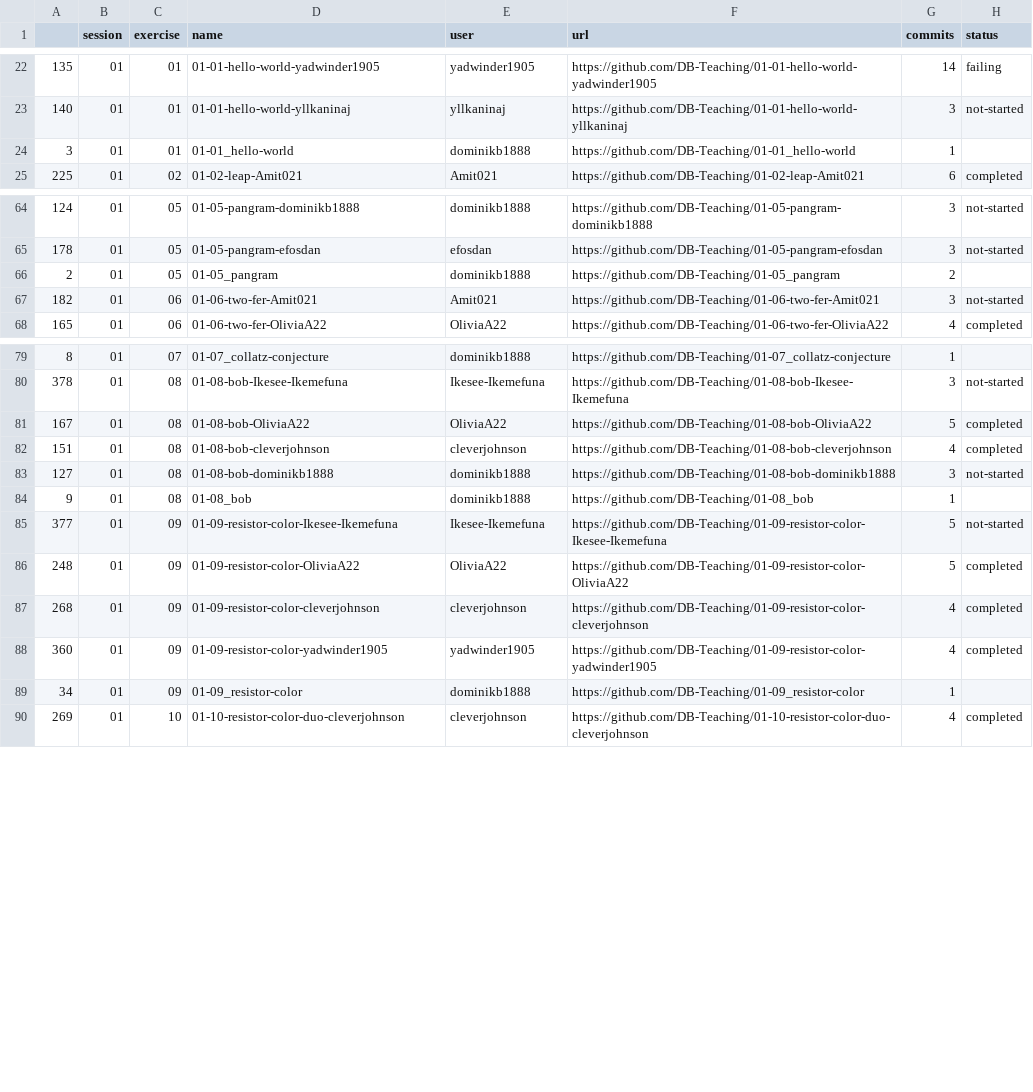
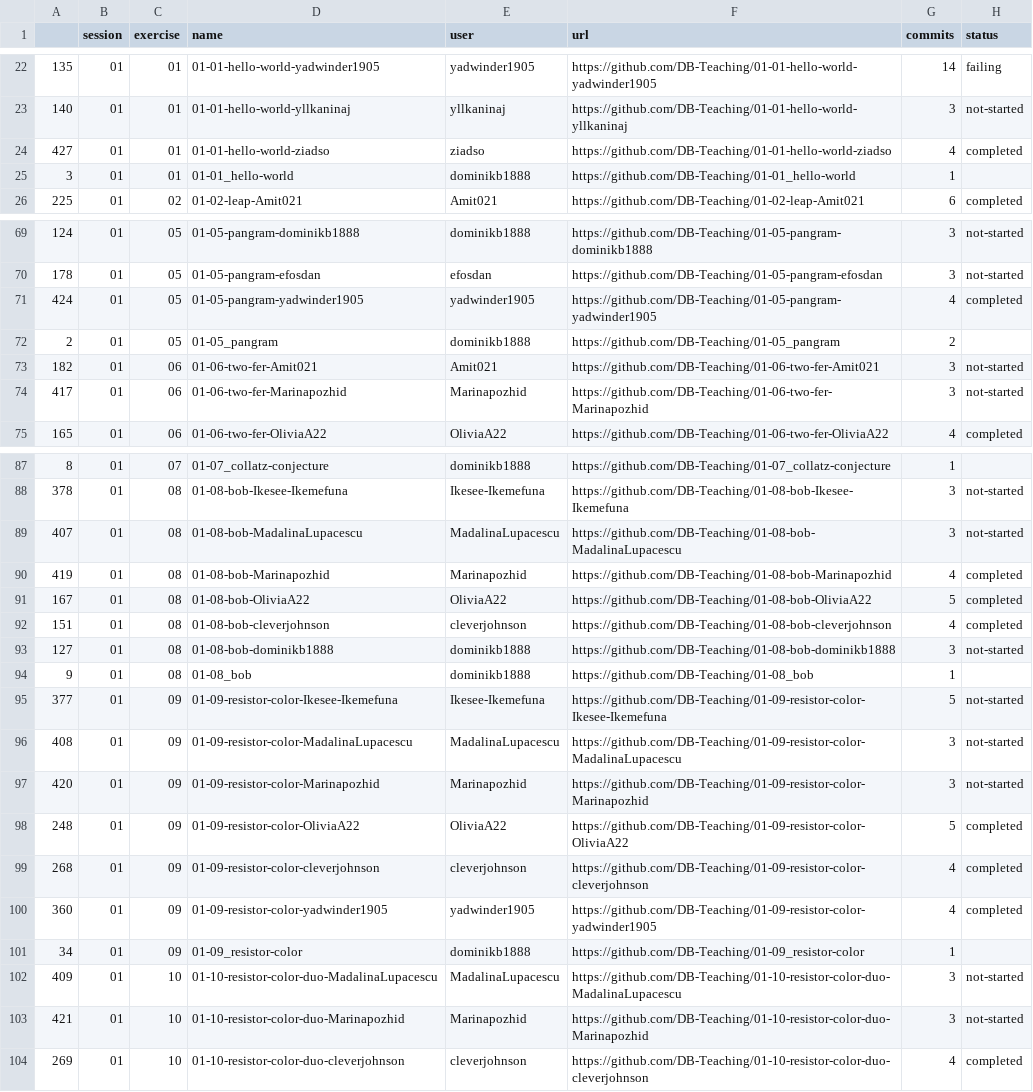
Before and after one commit to dominikb1888/progressboard, a CSV file: leaderboard.csv, drawn as a sheet; only a part is shown, gaps mark what is left out; the diff covers the shown part only; the diff names each change by its address in the sheet, - before the commit and + after, or states it on an @@ line.

```diff
--- a/leaderboard.csv
+++ b/leaderboard.csv
+row 24: 427 | 01 | 01 | 01-01-hello-world-ziadso | ziadso | https://github.com/DB-Teaching/01-01-hello-world-ziadso | 4 | completed
+row 71: 424 | 01 | 05 | 01-05-pangram-yadwinder1905 | yadwinder1905 | https://github.com/DB-Teaching/01-05-pangram-yadwinder1905 | 4 | completed
+row 74: 417 | 01 | 06 | 01-06-two-fer-Marinapozhid | Marinapozhid | https://github.com/DB-Teaching/01-06-two-fer-Marinapozhid | 3 | not-started
+row 89: 407 | 01 | 08 | 01-08-bob-MadalinaLupacescu | MadalinaLupacescu | https://github.com/DB-Teaching/01-08-bob-MadalinaLupacescu | 3 | not-started
+row 90: 419 | 01 | 08 | 01-08-bob-Marinapozhid | Marinapozhid | https://github.com/DB-Teaching/01-08-bob-Marinapozhid | 4 | completed
+row 96: 408 | 01 | 09 | 01-09-resistor-color-MadalinaLupacescu | MadalinaLupacescu | https://github.com/DB-Teaching/01-09-resistor-color-MadalinaLupacescu | 3 | not-started
+row 97: 420 | 01 | 09 | 01-09-resistor-color-Marinapozhid | Marinapozhid | https://github.com/DB-Teaching/01-09-resistor-color-Marinapozhid | 3 | not-started
+row 102: 409 | 01 | 10 | 01-10-resistor-color-duo-MadalinaLupacescu | MadalinaLupacescu | https://github.com/DB-Teaching/01-10-resistor-color-duo-MadalinaLupacescu | 3 | not-started
+row 103: 421 | 01 | 10 | 01-10-resistor-color-duo-Marinapozhid | Marinapozhid | https://github.com/DB-Teaching/01-10-resistor-color-duo-Marinapozhid | 3 | not-started
```
Also changed, not shown: 14 added rows and 11 edited cells elsewhere in this file, 3 other files.
